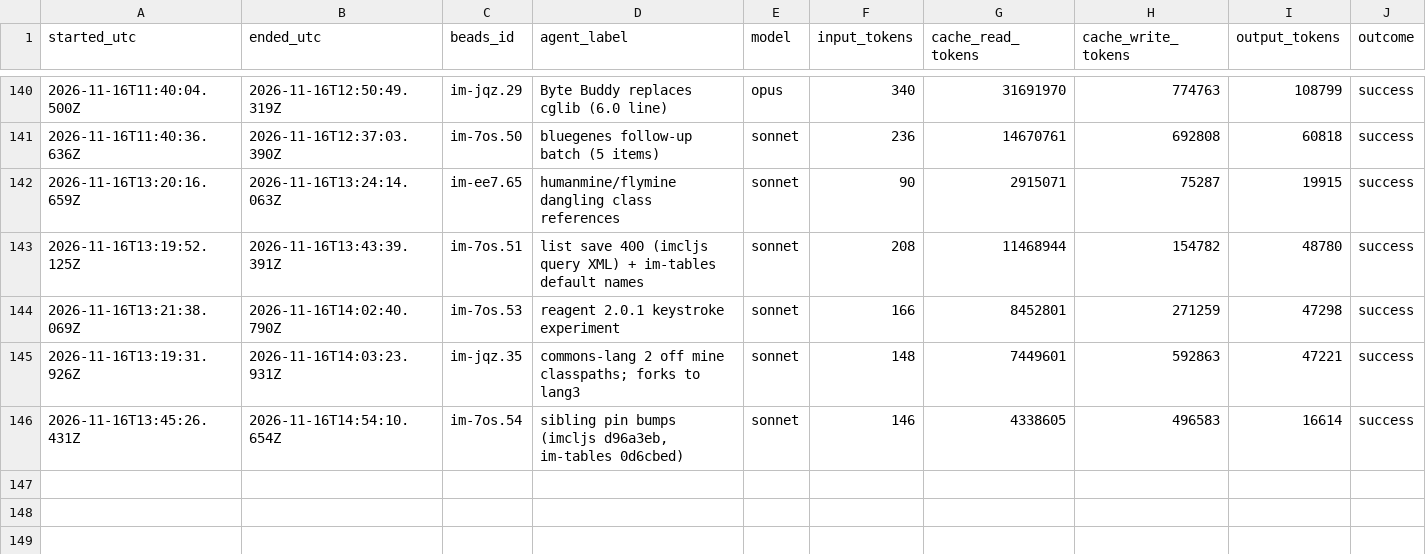
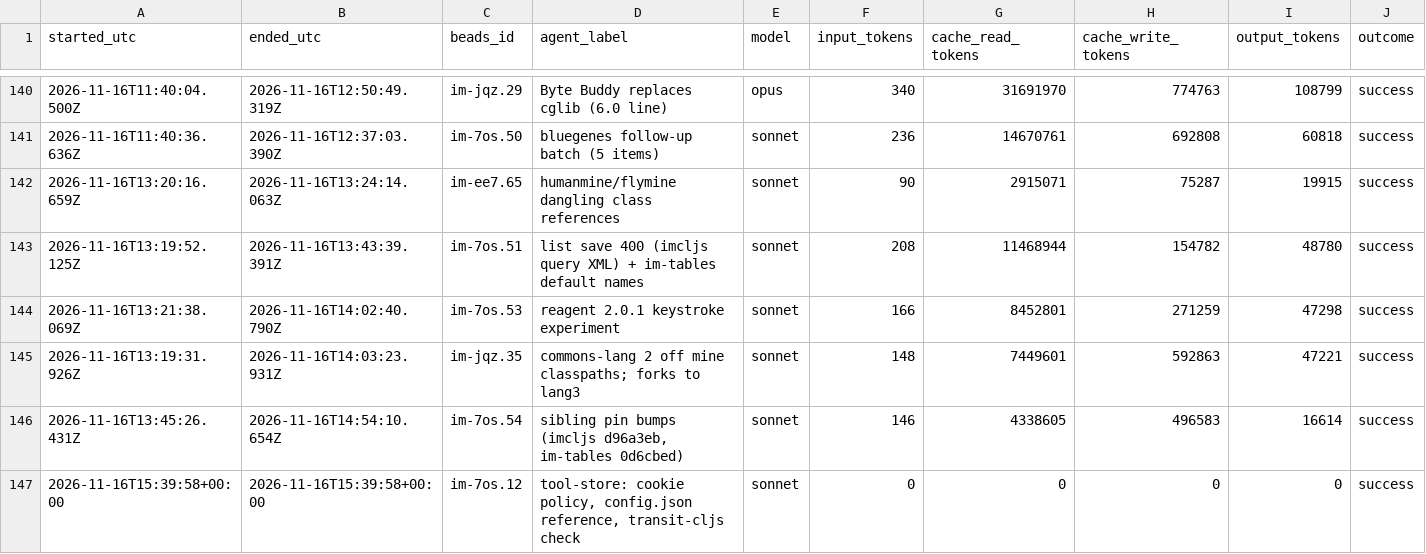
Before and after one commit to gmicklem/intermine-planning, a CSV file: status/agent-runs.csv, drawn as a sheet; only a part is shown, gaps mark what is left out; rows hold the shown columns only; the diff names each change by its address in the sheet, - before the commit and + after, or states it on an @@ line.

```diff
--- a/status/agent-runs.csv
+++ b/status/agent-runs.csv
+row 147: 2026-11-16T15:39:58+00:00 | 2026-11-16T15:39:58+00:00 | im-7os.12 | tool-store: cookie policy, config.json reference, transit-cljs check | sonnet | 0 | 0 | 0 | 0 | success
```
Also changed, not shown: 1 other file.
